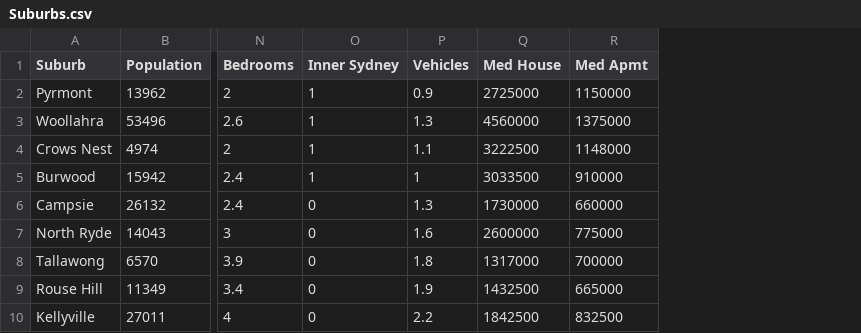
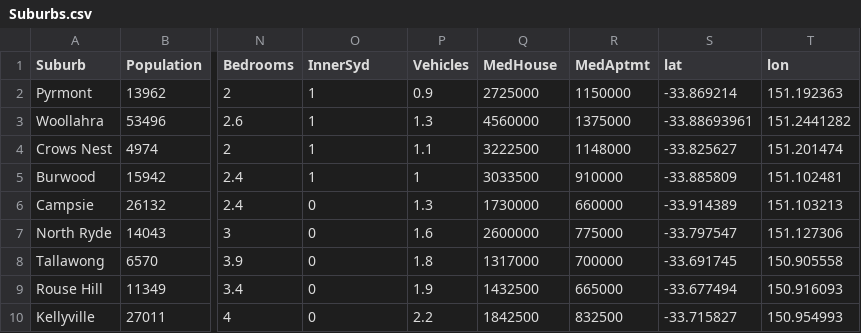
Before and after one commit to kuwaitikiwi/famamacbeth, a CSV file: Suburbs.csv, drawn as a sheet; only a part is shown, gaps mark what is left out; the diff names each change by its address in the sheet, - before the commit and + after, or states it on an @@ line.

Commit message:
Add files via upload

```diff
--- a/Suburbs.csv
+++ b/Suburbs.csv
+column S (lat), rows 2-10: -33.869214 | -33.88693961 | -33.825627 | -33.885809 | -33.914389 | -33.797547 | -33.691745 | -33.677494 | -33.715827
+column T (lon), rows 2-10: 151.192363 | 151.2441282 | 151.201474 | 151.102481 | 151.103213 | 151.127306 | 150.905558 | 150.916093 | 150.954993
-O1: Inner Sydney
+O1: InnerSyd
-Q1: Med House
+Q1: MedHouse
-R1: Med Apmt
+R1: MedAptmt
```
